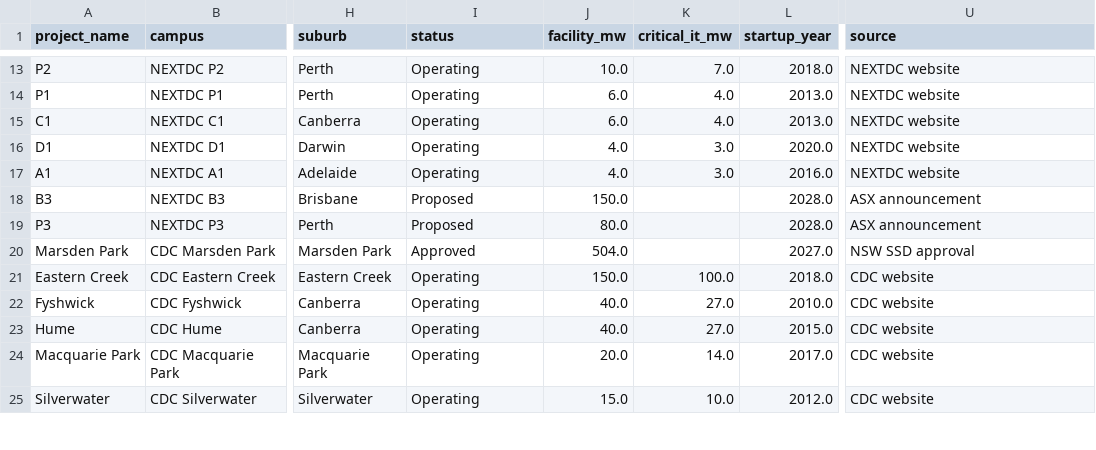
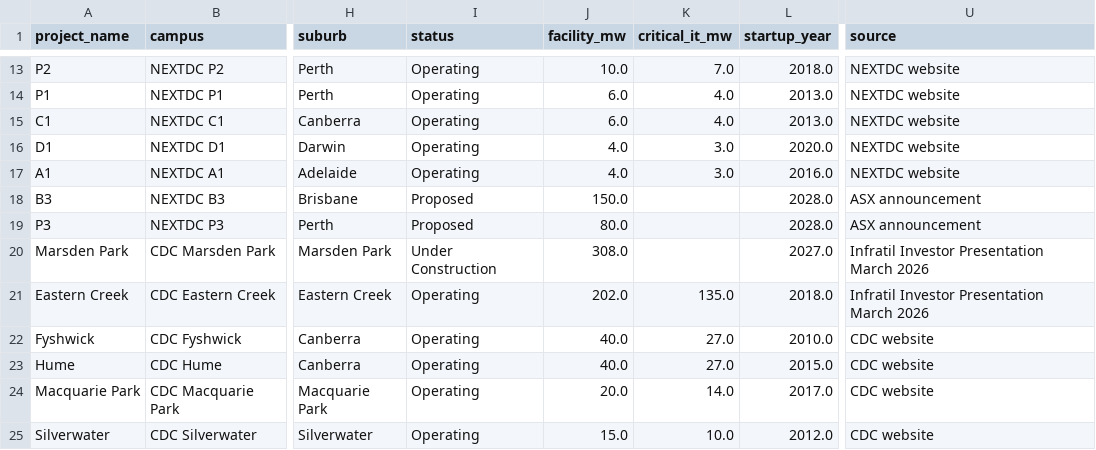
Before and after one commit to cutout-z/ai-dc-dashboard, a CSV file: data/au_dc/reference/projects_seed.csv, drawn as a sheet; only a part is shown, gaps mark what is left out; the diff covers the shown part only; the diff names each change by its address in the sheet, - before the commit and + after, or states it on an @@ line.

Commit message:
Session cleanup: Company Analysis overhaul + Source Health path fix + live financial data
- source_health.py: fix DATA_DIR (3→4 parents) — was pointing to app/data/ not data/
- au_dc_spot_check.py: new 7-rule data quality script writing spot_check.json
- build_project_db.py: wire spot check as post-build subprocess
- company_analysis.py: remove donut legend, move bar chart legend below, replace
  flat market share table with stage-pivot (Op/UC/Announced + 3 share % columns),
  restore source hover on stacked bar, drop Margin col from financial table,
  move share price chart legend below, switch from parquet reads to live yfinance fetch
- au_dc_financials.py: new lib module with fetch_asx_dc_quotes/history (@cache_data ttl=300)
- au_dc_charts.py: add per-operator source aggregation + hover tooltip to capacity bar chart
- fetch_financials.py: fix BASE_DIR path (parent.parent → parent.parent.parent)
- projects_seed.csv + projects.parquet: CDC data updated to Infratil Mar-26 presentation

```diff
--- a/data/au_dc/reference/projects_seed.csv
+++ b/data/au_dc/reference/projects_seed.csv
-I20 (status): Approved
+I20 (status): Under Construction
-J20 (facility_mw): 504.0
+J20 (facility_mw): 308.0
-U20 (source): NSW SSD approval
+U20 (source): Infratil Investor Presentation March 2026
-J21 (facility_mw): 150.0
+J21 (facility_mw): 202.0
-K21 (critical_it_mw): 100.0
+K21 (critical_it_mw): 135.0
-U21 (source): CDC website
+U21 (source): Infratil Investor Presentation March 2026
```
Also changed, not shown: 7 added rows and 5 edited cells elsewhere in this file, 11 other files.
